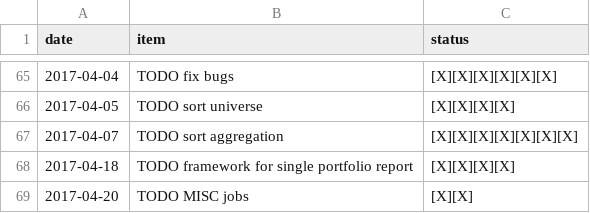
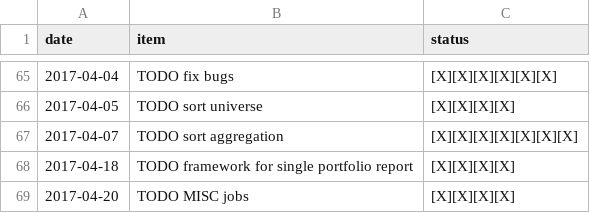
Before and after one commit to ggppwx/note, a CSV file: csv/pomodora.csv, drawn as a sheet; only a part is shown, gaps mark what is left out.

```diff
--- a/csv/pomodora.csv
+++ b/csv/pomodora.csv
@@ -68,2 +68,2 @@ date,item,status
 2017-04-18,TODO framework for single portfolio report,[X][X][X][X]
-2017-04-20,TODO MISC jobs,[X][X]
+2017-04-20,TODO MISC jobs,[X][X][X][X]
```
Also changed, not shown: csv/agenda.csv.
